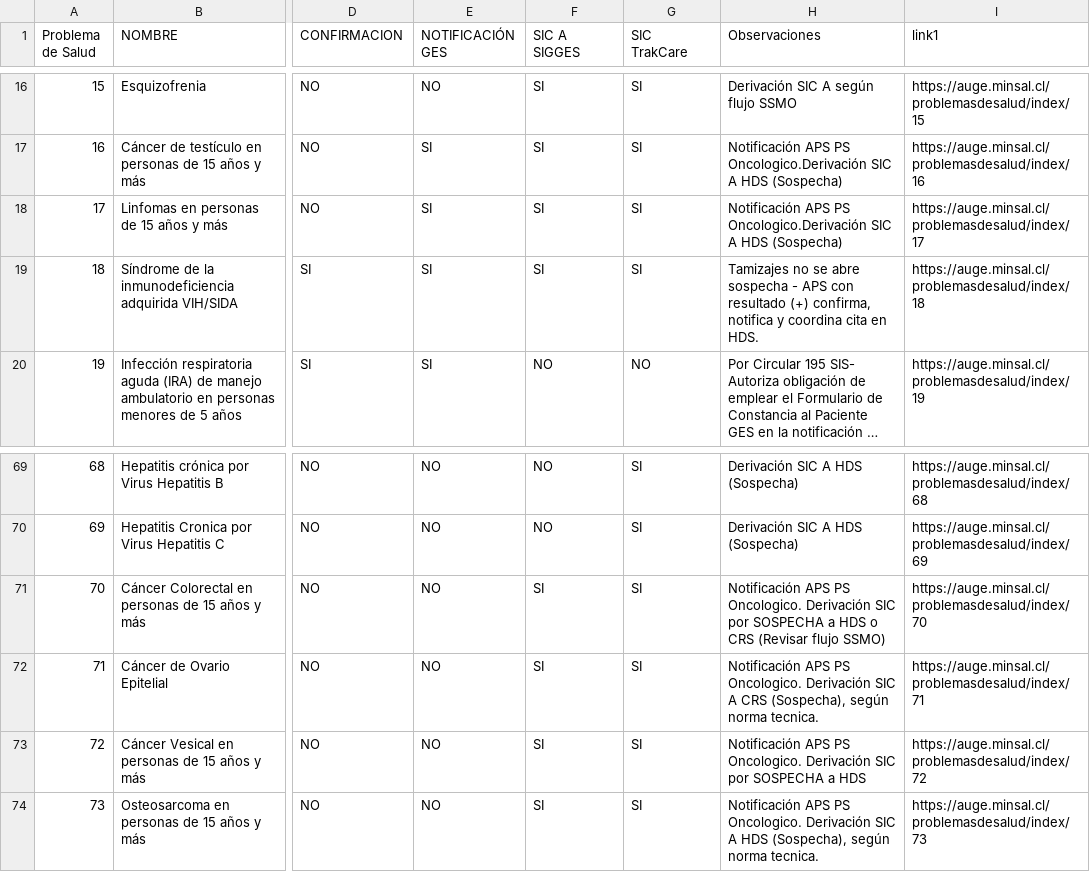
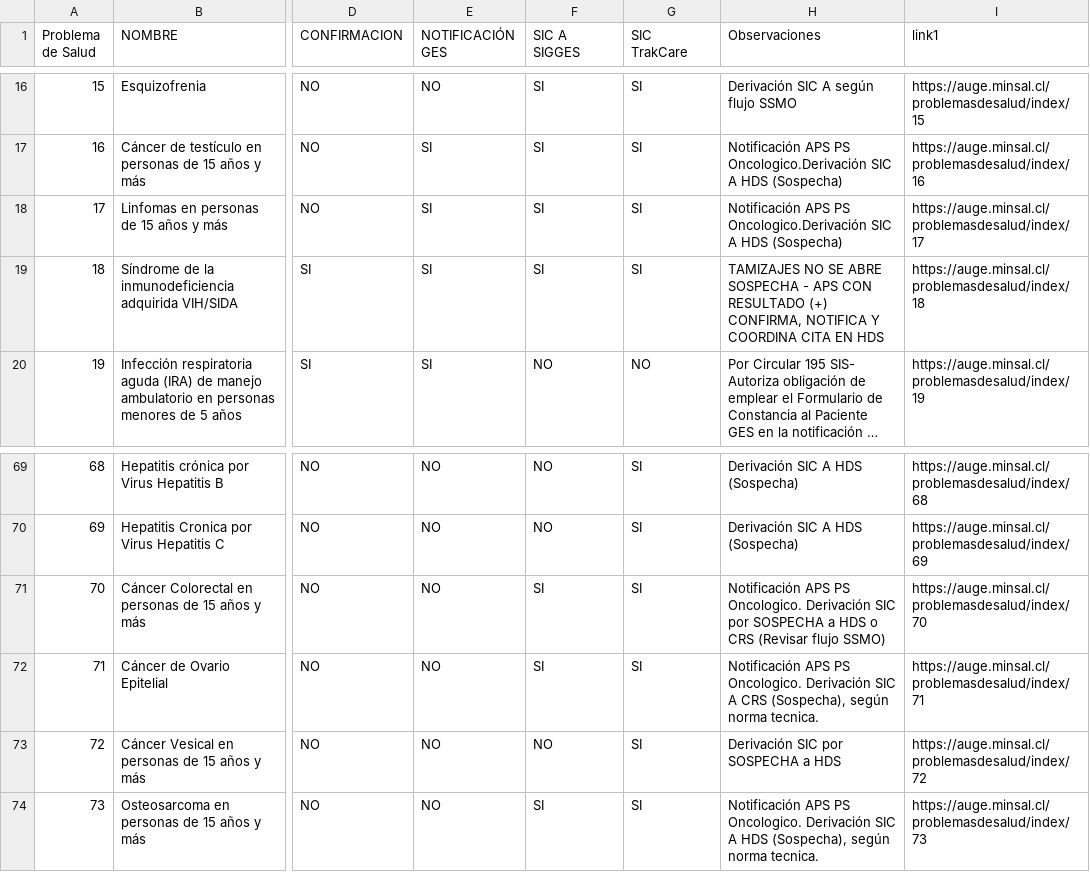
Before and after one commit to alevllgs/flujo-de-derivacion-ges, a CSV file: data/problemas_salud.csv, drawn as a sheet; only a part is shown, gaps mark what is left out; long unchanged cells end in …; the diff names each change by its address in the sheet, - before the commit and + after, or states it on an @@ line.

Commit message:
actualiza descripciones en problemas de salud para mayor claridad

```diff
--- a/data/problemas_salud.csv
+++ b/data/problemas_salud.csv
-H19 (Observaciones): Tamizajes no se abre sospecha - APS con resultado (+) confirma, notifica y coordina cita en HDS.
+H19 (Observaciones): TAMIZAJES NO SE ABRE SOSPECHA - APS CON RESULTADO (+) CONFIRMA, NOTIFICA Y COORDINA CITA EN HDS
-F73 (SIC A SIGGES): SI
+F73 (SIC A SIGGES): NO
-H73 (Observaciones): Notificación APS PS Oncologico. Derivación SIC…
+H73 (Observaciones): Derivación SIC…
```
